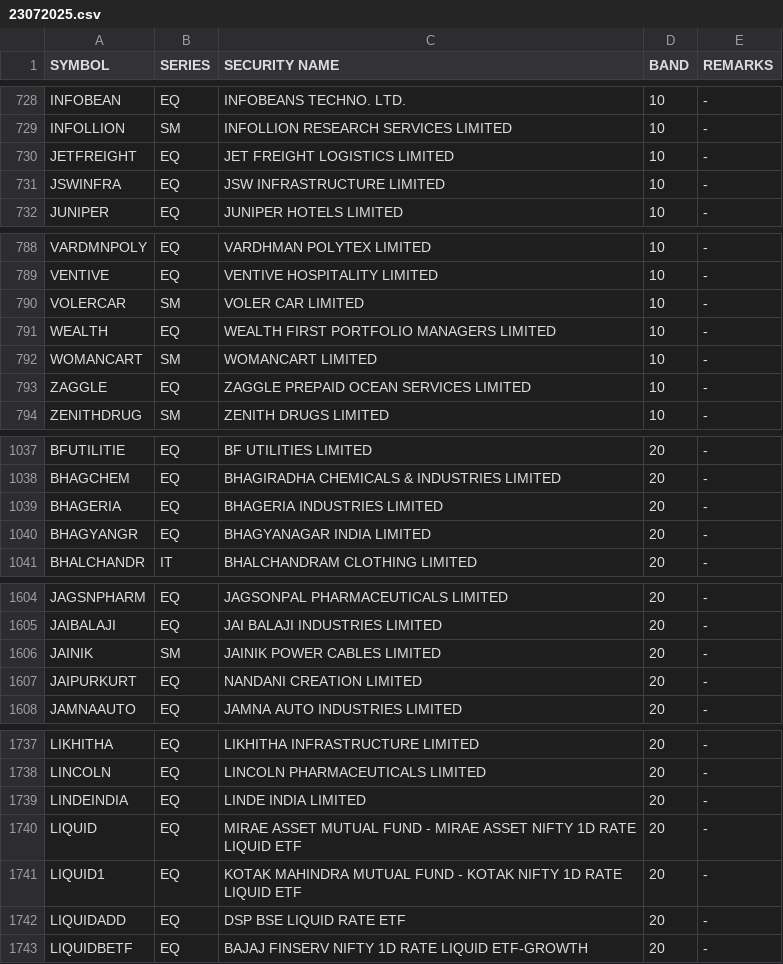
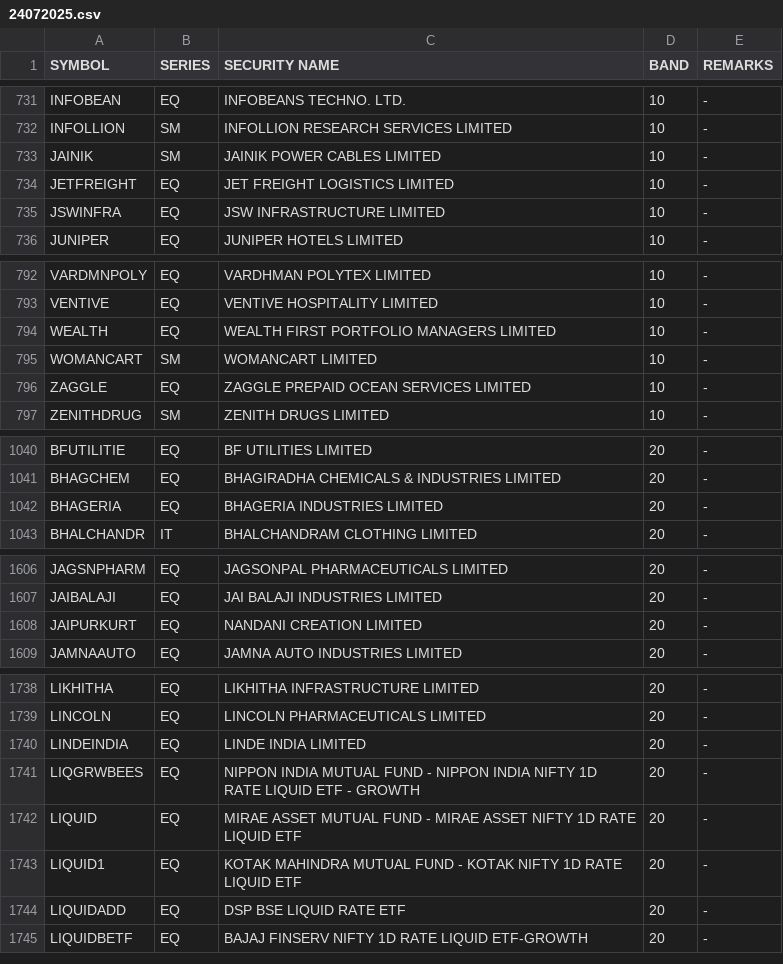
Before and after one commit to Anny26022/price_band, a CSV file: 24072025.csv (was 23072025.csv), drawn as a sheet; only a part is shown, gaps mark what is left out; the diff covers the shown part only.

```diff
--- a/23072025.csv
+++ b/24072025.csv
@@ -729,2 +732,3 @@ INFOBEAN,EQ,INFOBEANS TECHNO. LTD.,10,-
 INFOLLION,SM,INFOLLION RESEARCH SERVICES LIMITED,10,-
+JAINIK,SM,JAINIK POWER CABLES LIMITED,10,-
 JETFREIGHT,EQ,JET FREIGHT LOGISTICS LIMITED,10,-
@@ -789,3 +793,2 @@ VARDMNPOLY,EQ,VARDHMAN POLYTEX LIMITED,10,-
 VENTIVE,EQ,VENTIVE HOSPITALITY LIMITED,10,-
-VOLERCAR,SM,VOLER CAR LIMITED,10,-
 WEALTH,EQ,WEALTH FIRST PORTFOLIO MANAGERS LIMITED,10,-
@@ -1039,3 +1042,2 @@ BHAGCHEM,EQ,BHAGIRADHA CHEMICALS & INDUSTRIES LIMITED,20,-
 BHAGERIA,EQ,BHAGERIA INDUSTRIES LIMITED,20,-
-BHAGYANGR,EQ,BHAGYANAGAR INDIA LIMITED,20,-
 BHALCHANDR,IT,BHALCHANDRAM CLOTHING LIMITED,20,-
@@ -1605,3 +1607,2 @@ JAGSNPHARM,EQ,JAGSONPAL PHARMACEUTICALS LIMITED,20,-
 JAIBALAJI,EQ,JAI BALAJI INDUSTRIES LIMITED,20,-
-JAINIK,SM,JAINIK POWER CABLES LIMITED,20,-
 JAIPURKURT,EQ,NANDANI CREATION LIMITED,20,-
@@ -1739,2 +1740,3 @@ LINCOLN,EQ,LINCOLN PHARMACEUTICALS LIMITED,20,-
 LINDEINDIA,EQ,LINDE INDIA LIMITED,20,-
+LIQGRWBEES,EQ,NIPPON INDIA MUTUAL FUND - NIPPON INDIA NIFTY 1D RATE LIQUID ETF - GROWTH,20,-
 LIQUID,EQ,MIRAE ASSET MUTUAL FUND - MIRAE ASSET NIFTY 1D RATE LIQUID ETF,20,-
```
Also changed, not shown: 4 added rows, 2 removed rows and 1 edited cell elsewhere in this file.
